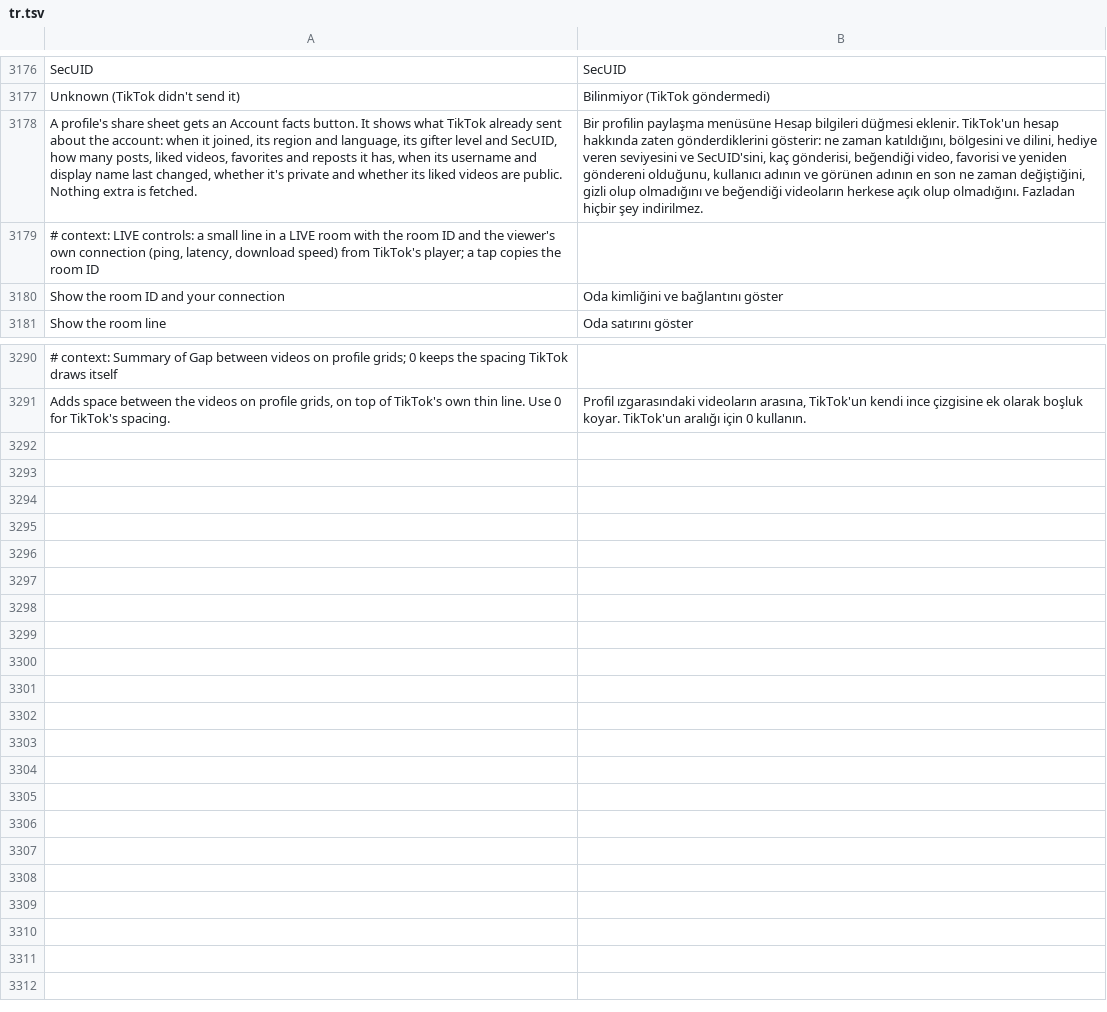
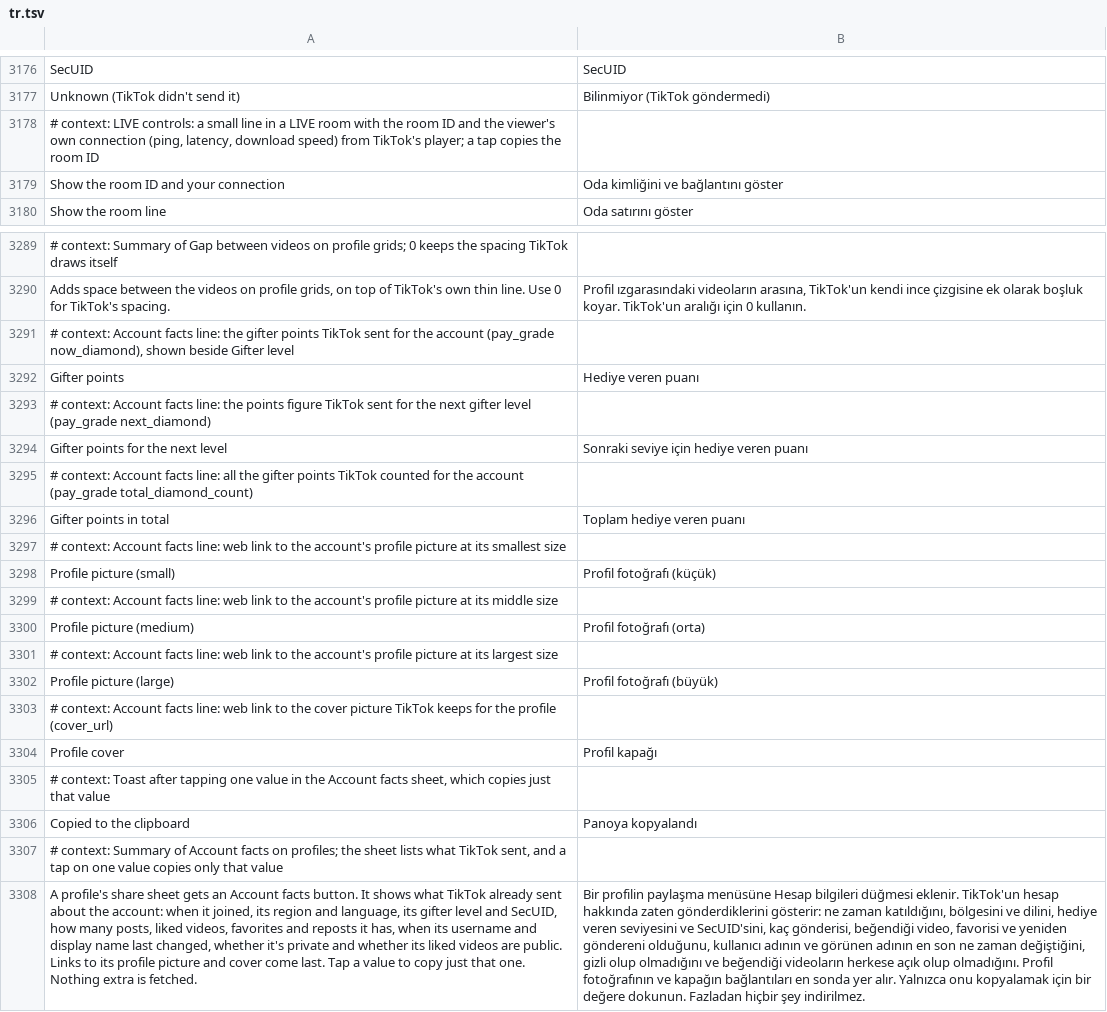
Before and after one commit to SysAdminDoc/HushFeed, a TSV file: extensions/tiktok/src/main/l10n/tr.tsv, drawn as a sheet; only a part is shown, gaps mark what is left out; removed rows and columns are numbered as before the commit, all else as after; the diff names each change by its address in the sheet, - before the commit and + after, or states it on an @@ line.

```diff
--- a/extensions/tiktok/src/main/l10n/tr.tsv
+++ b/extensions/tiktok/src/main/l10n/tr.tsv
-row 3178: A profile's share sheet gets an Account facts button. It shows what TikTok already sent about the account: when it joined, its region and language, its gifter level and SecUID, how many posts, liked videos, favorites and reposts it has, when its username and display name last changed, whether it's private and whether its liked videos are public. Nothing extra is fetched. | Bir profilin paylaşma menüsüne Hesap bilgileri düğmesi eklenir. TikTok'un hesap hakkında zaten gönderdiklerini gösterir: ne zaman katıldığını, bölgesini ve dilini, hediye veren seviyesini ve SecUID'sini, kaç gönderisi, beğendiği video, favorisi ve yeniden göndereni olduğunu, kullanıcı adının ve görünen adının en son ne zaman değiştiğini, gizli olup olmadığını ve beğendiği videoların herkese açık olup olmadığını. Fazladan hiçbir şey indirilmez.
+row 3291: # context: Account facts line: the gifter points TikTok sent for the account (pay_grade now_diamond), shown beside Gifter level
+row 3292: Gifter points | Hediye veren puanı
+row 3293: # context: Account facts line: the points figure TikTok sent for the next gifter level (pay_grade next_diamond)
+row 3294: Gifter points for the next level | Sonraki seviye için hediye veren puanı
+row 3295: # context: Account facts line: all the gifter points TikTok counted for the account (pay_grade total_diamond_count)
+row 3296: Gifter points in total | Toplam hediye veren puanı
+row 3297: # context: Account facts line: web link to the account's profile picture at its smallest size
+row 3298: Profile picture (small) | Profil fotoğrafı (küçük)
+row 3299: # context: Account facts line: web link to the account's profile picture at its middle size
+row 3300: Profile picture (medium) | Profil fotoğrafı (orta)
+row 3301: # context: Account facts line: web link to the account's profile picture at its largest size
+row 3302: Profile picture (large) | Profil fotoğrafı (büyük)
+row 3303: # context: Account facts line: web link to the cover picture TikTok keeps for the profile (cover_url)
+row 3304: Profile cover | Profil kapağı
+row 3305: # context: Toast after tapping one value in the Account facts sheet, which copies just that value
+row 3306: Copied to the clipboard | Panoya kopyalandı
+row 3307: # context: Summary of Account facts on profiles; the sheet lists what TikTok sent, and a tap on one value copies only that value
+row 3308: A profile's share sheet gets an Account facts button. It shows what TikTok already sent about the account: when it joined, its region and language, its gifter level and SecUID, how many posts, liked videos, favorites and reposts it has, when its username and display name last changed, whether it's private and whether its liked videos are public. Links to its profile picture and cover come last. Tap a value to copy just that one. Nothing extra is fetched. | Bir profilin paylaşma menüsüne Hesap bilgileri düğmesi eklenir. TikTok'un hesap hakkında zaten gönderdiklerini gösterir: ne zaman katıldığını, bölgesini ve dilini, hediye veren seviyesini ve SecUID'sini, kaç gönderisi, beğendiği video, favorisi ve yeniden göndereni olduğunu, kullanıcı adının ve görünen adının en son ne zaman değiştiğini, gizli olup olmadığını ve beğendiği videoların herkese açık olup olmadığını. Profil fotoğrafının ve kapağın bağlantıları en sonda yer alır. Yalnızca onu kopyalamak için bir değere dokunun. Fazladan hiçbir şey indirilmez.
```
Also changed, not shown: extensions/tiktok/src/main/l10n/ar.tsv, extensions/tiktok/src/main/l10n/az.tsv, 30 other files.
